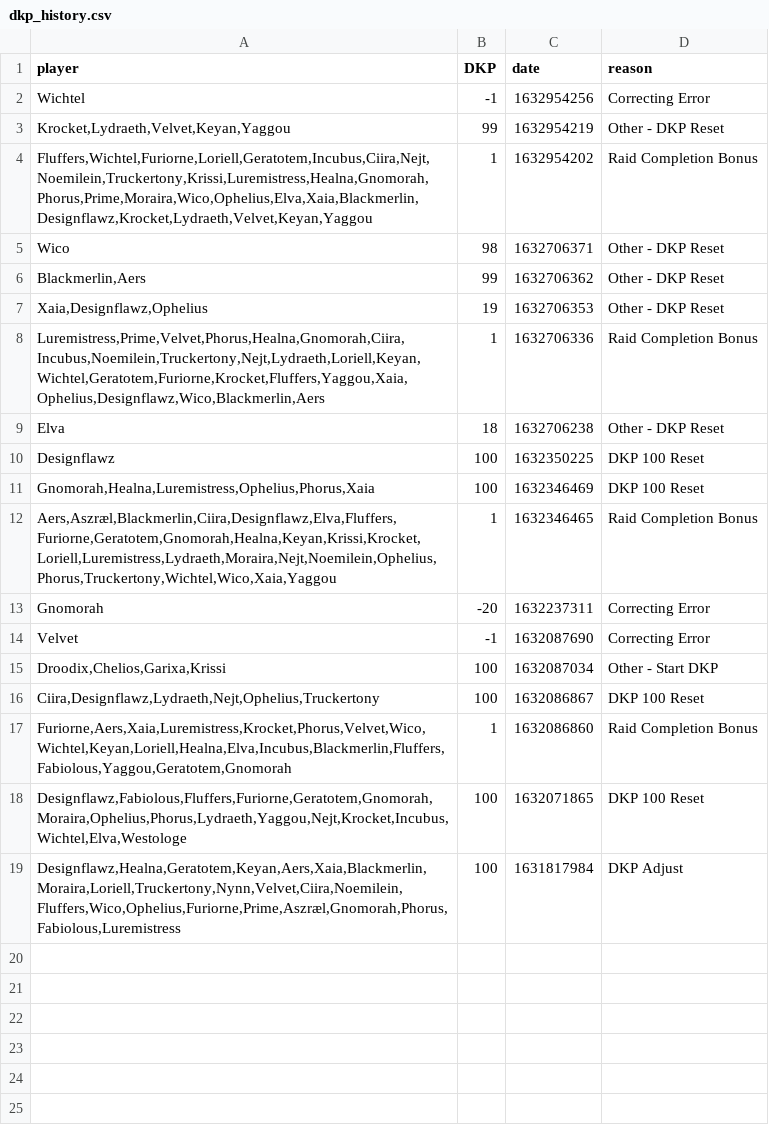
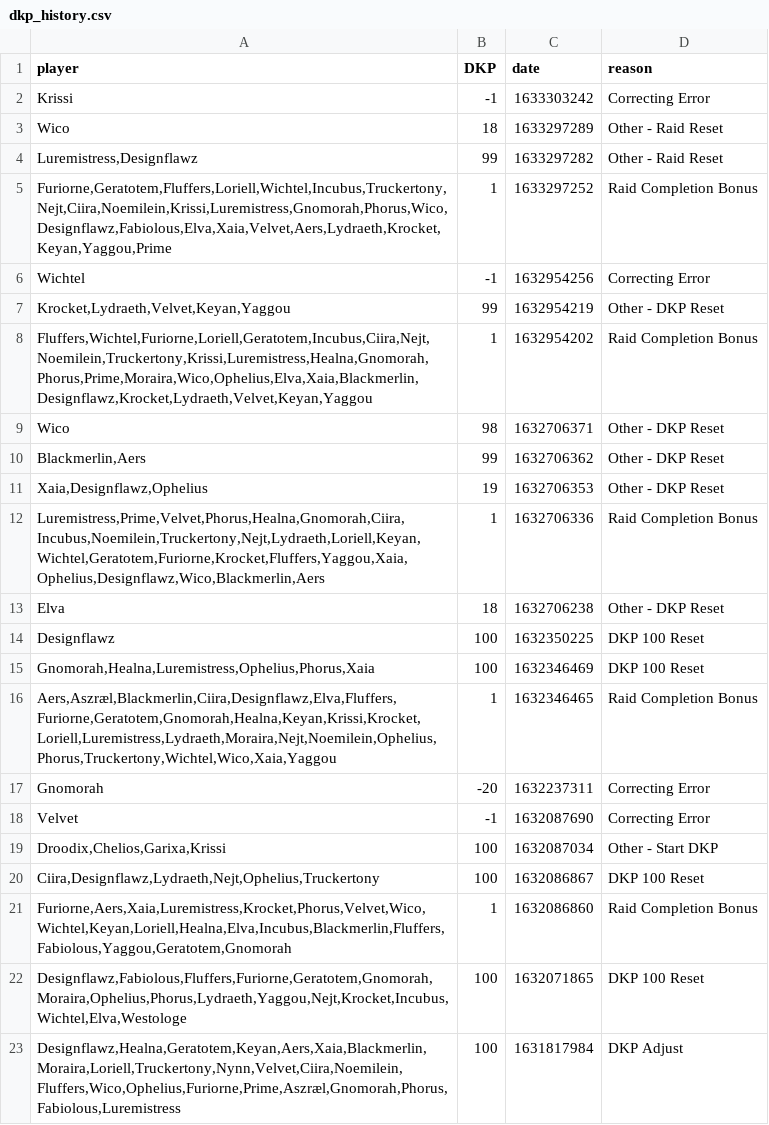
Before and after one commit to knoxz/knoxz.github.io, a CSV file: dkp_history.csv, drawn as a sheet; the diff names each change by its address in the sheet, - before the commit and + after, or states it on an @@ line.

```diff
--- a/dkp_history.csv
+++ b/dkp_history.csv
+row 2: Krissi | -1 | 1633303242 | Correcting Error
+row 3: Wico | 18 | 1633297289 | Other - Raid Reset
+row 4: Luremistress,Designflawz | 99 | 1633297282 | Other - Raid Reset
+row 5: Furiorne,Geratotem,Fluffers,Loriell,Wichtel,Incubus,Truckertony,Nejt,Ciira,Noemilein,Krissi,Luremistress,Gnomorah,Phorus,Wico,Designflawz,Fabiolous,Elva,Xaia,Velvet,Aers,Lydraeth,Krocket,Keyan,Yaggou,Prime | 1 | 1633297252 | Raid Completion Bonus
```
Also changed, not shown: dkp.csv, loot_history.csv.
